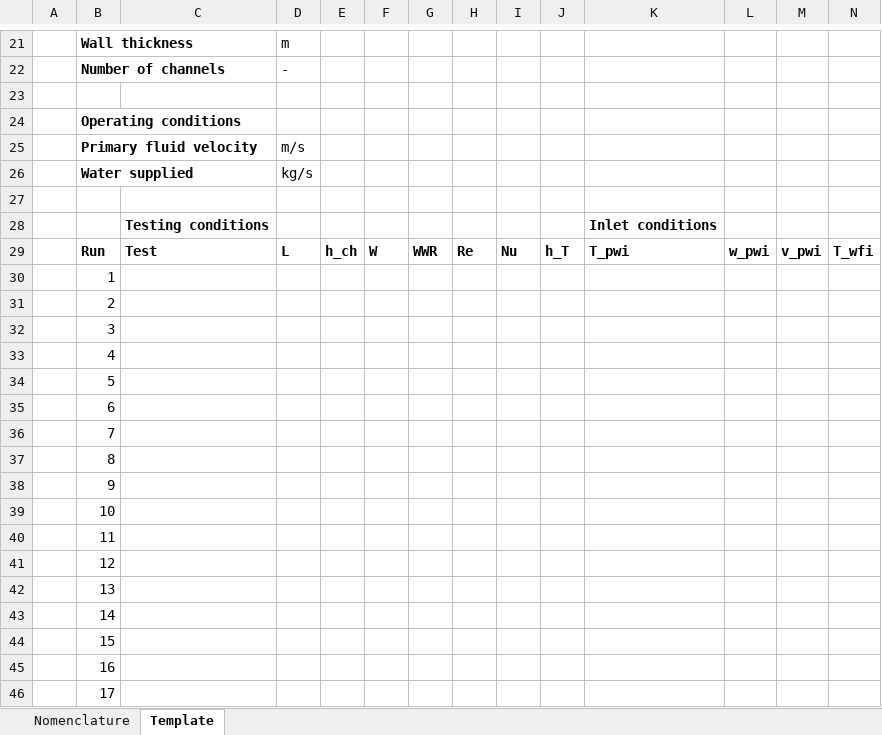
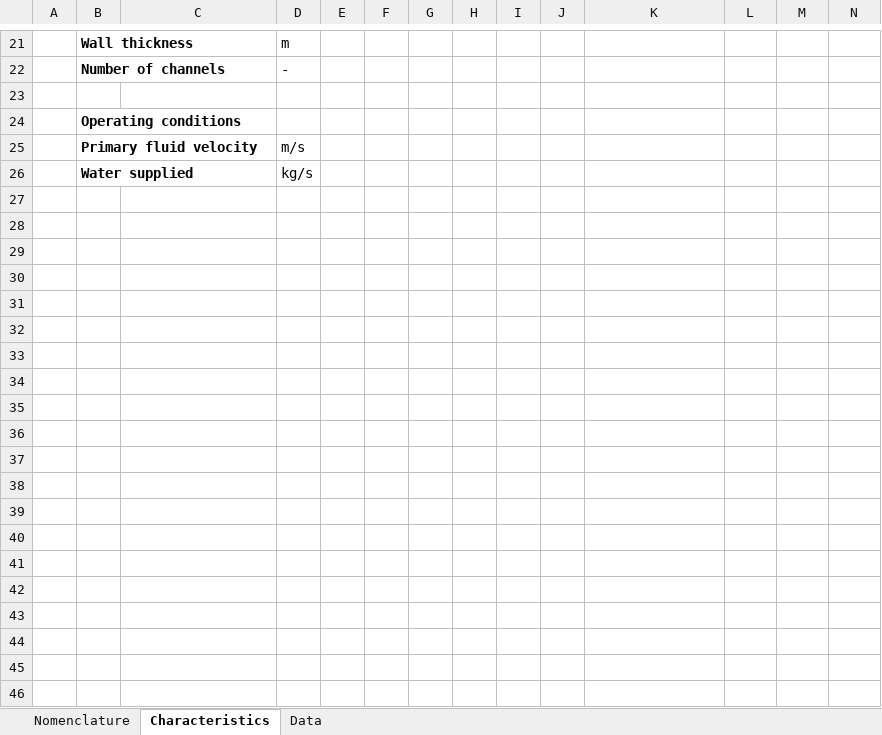
Before and after one commit to alaniszeo/OSD-ECMTest, an Excel workbook: DEC/0_DEC_template.xlsx, sheet Characteristics, drawn as a sheet; only a part is shown, gaps mark what is left out; values as stored, in another font and other column widths than the file's, no borders; rows hold the shown columns only; the diff covers the shown part only; the diff names each change by its address in the sheet, - before the commit and + after, or states it on an @@ line.

```diff
--- a/DEC/0_DEC_template.xlsx (sheet Characteristics)
+++ b/DEC/0_DEC_template.xlsx (sheet Characteristics)
-sheet tab: Template
+sheet tab: Characteristics
+sheet tab: Data
-row 27: (empty)
-row 28:  |  | Testing conditions |  |  |  |  |  |  |  | Inlet conditions
-row 29:  | Run | Test | L | h_ch | W | WWR | Re | Nu | h_T | T_pwi | w_pwi | v_pwi | T_wfi
-row 30:  | 1
-row 31:  | 2
-row 32:  | 3
-row 33:  | 4
-row 34:  | 5
-row 35:  | 6
-row 36:  | 7
-row 37:  | 8
-row 38:  | 9
-row 39:  | 10
-row 40:  | 11
-row 41:  | 12
-row 42:  | 13
-row 43:  | 14
-row 44:  | 15
-row 45:  | 16
-row 46:  | 17
```
Also changed, not shown: 10 removed rows and merged cells elsewhere in this sheet, IEC/0_IEC_template.xlsx, IEC/D-IEC/0_DIEC_template.xlsx, 37 other files.
